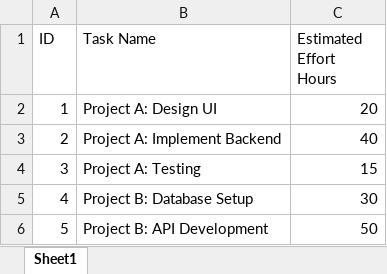
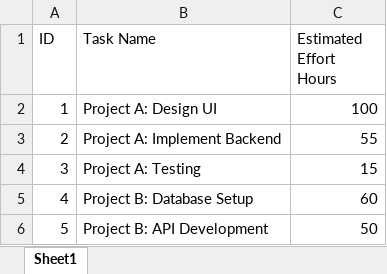
Before and after one commit to josefernandoferreiragomes/SpreadsheetUtilities, an Excel workbook: ExampleFiles/tasks.xlsx, sheet Sheet1, drawn as a sheet; values as stored, in another font and other column widths than the file's, no borders; the diff names each change by its address in the sheet, - before the commit and + after, or states it on an @@ line.

```diff
--- a/ExampleFiles/tasks.xlsx (sheet Sheet1)
+++ b/ExampleFiles/tasks.xlsx (sheet Sheet1)
-C2 (Estimated Effort Hours): 20
+C2 (Estimated Effort Hours): 100
-C3 (Estimated Effort Hours): 40
+C3 (Estimated Effort Hours): 55
-C5 (Estimated Effort Hours): 30
+C5 (Estimated Effort Hours): 60
```
Also changed, not shown: ExampleFiles/team.xlsx, 1 other file.
